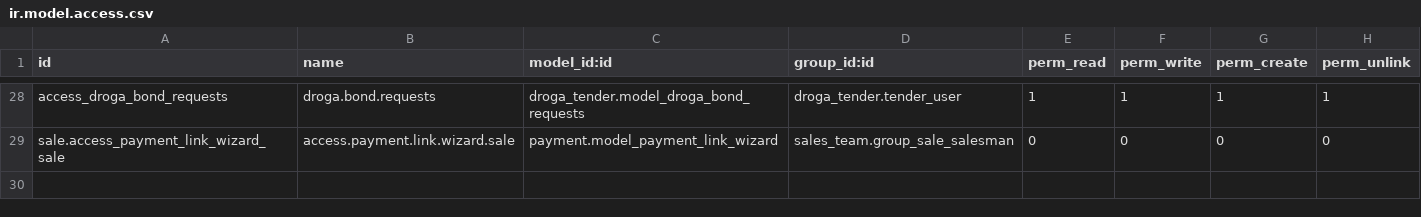
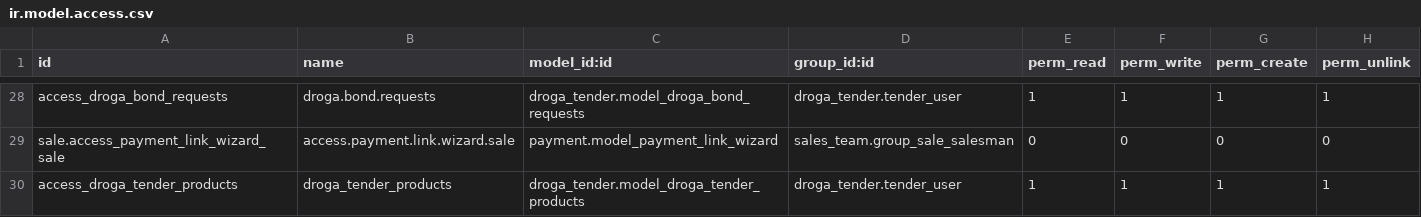
Before and after one commit to phillmona-dev/ecs_erp, a CSV file: droga_tender/security/ir.model.access.csv, drawn as a sheet; only a part is shown, gaps mark what is left out; the diff names each change by its address in the sheet, - before the commit and + after, or states it on an @@ line.

Commit message:
Tender changes

```diff
--- a/droga_tender/security/ir.model.access.csv
+++ b/droga_tender/security/ir.model.access.csv
+row 30: access_droga_tender_products | droga_tender_products | droga_tender.model_droga_tender_products | droga_tender.tender_user | 1 | 1 | 1 | 1
```
Also changed, not shown: 8 other files.
